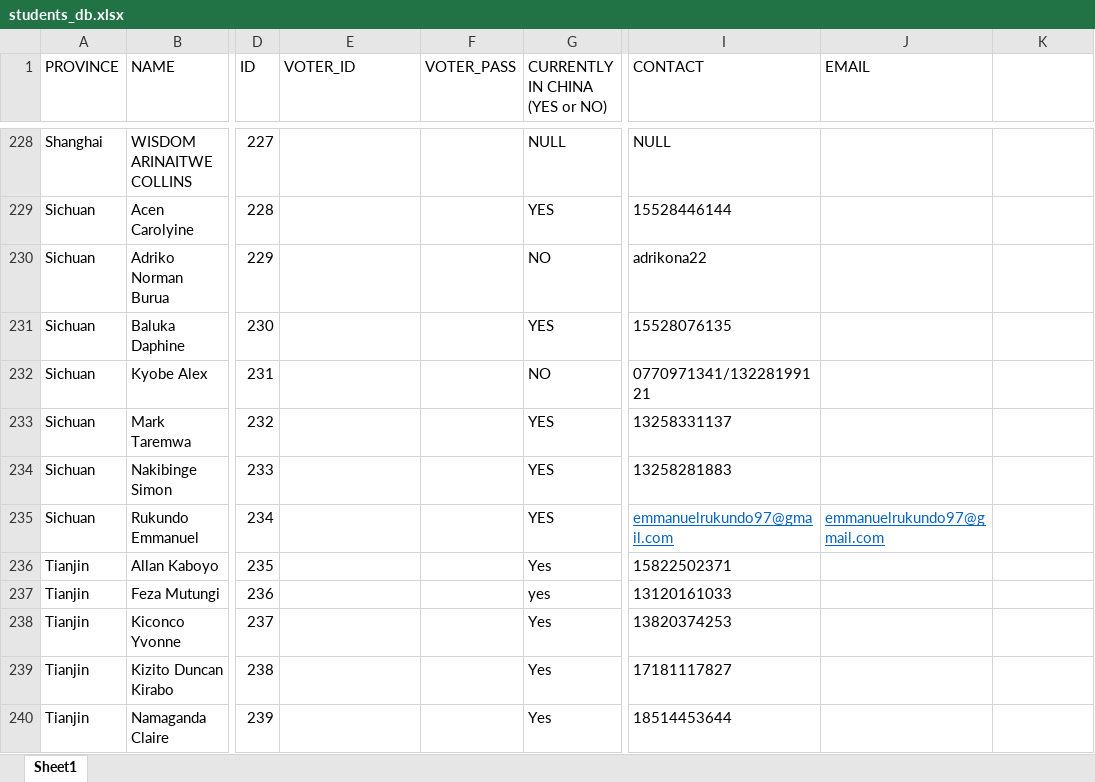
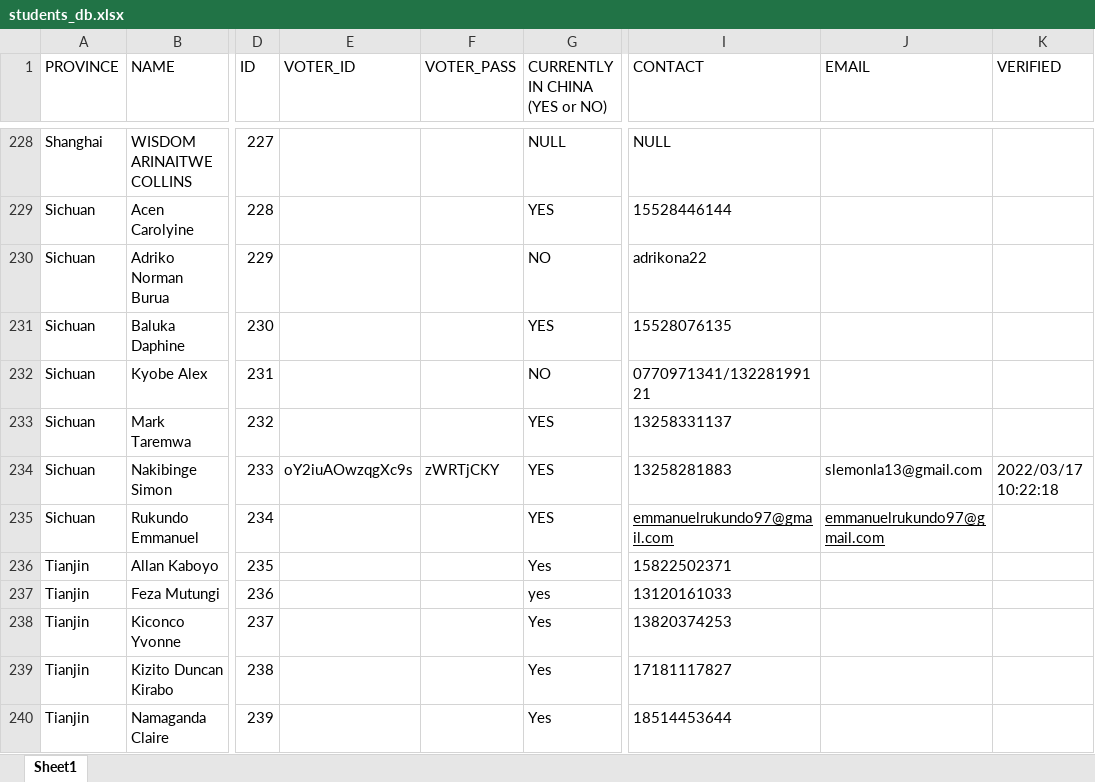
Before and after one commit to SimonAndro/usac-website, an Excel workbook: elections/verification/data/students_db.xlsx, sheet Sheet1, drawn as a sheet; only a part is shown, gaps mark what is left out; values as stored, in another font and other column widths than the file's, no borders; the diff names each change by its address in the sheet, - before the commit and + after, or states it on an @@ line.

Commit message:
verification script

```diff
--- a/elections/verification/data/students_db.xlsx (sheet Sheet1)
+++ b/elections/verification/data/students_db.xlsx (sheet Sheet1)
-K1: (empty)
+K1: VERIFIED
-E234 (VOTER_ID): (empty)
+E234 (VOTER_ID): oY2iuAOwzqgXc9s
-F234 (VOTER_PASS): (empty)
+F234 (VOTER_PASS): zWRTjCKY
-J234 (EMAIL): (empty)
+J234 (EMAIL): slemonla13@gmail.com
-K234 (VERIFIED): (empty)
+K234 (VERIFIED): 2022/03/17 10:22:18
-I235:J235 text colour: #0563C1
+I235:J235 text colour: black
```
Also changed, not shown: 15 other files.
